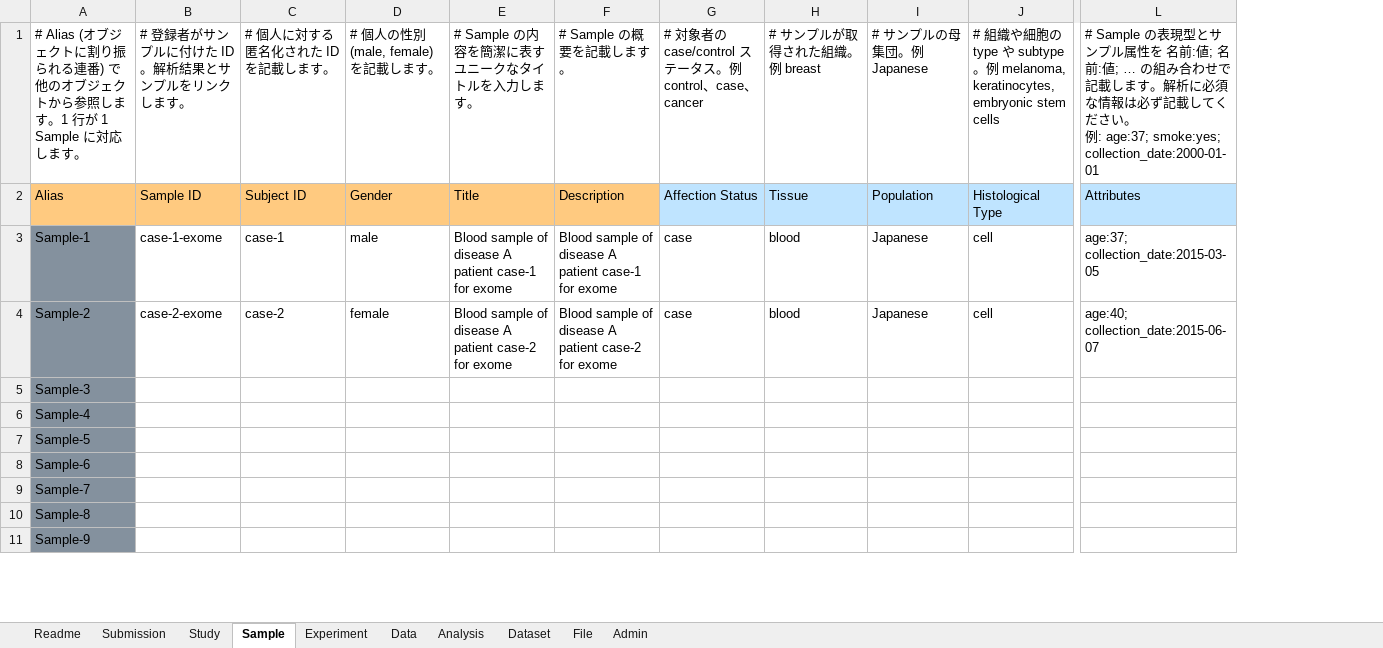
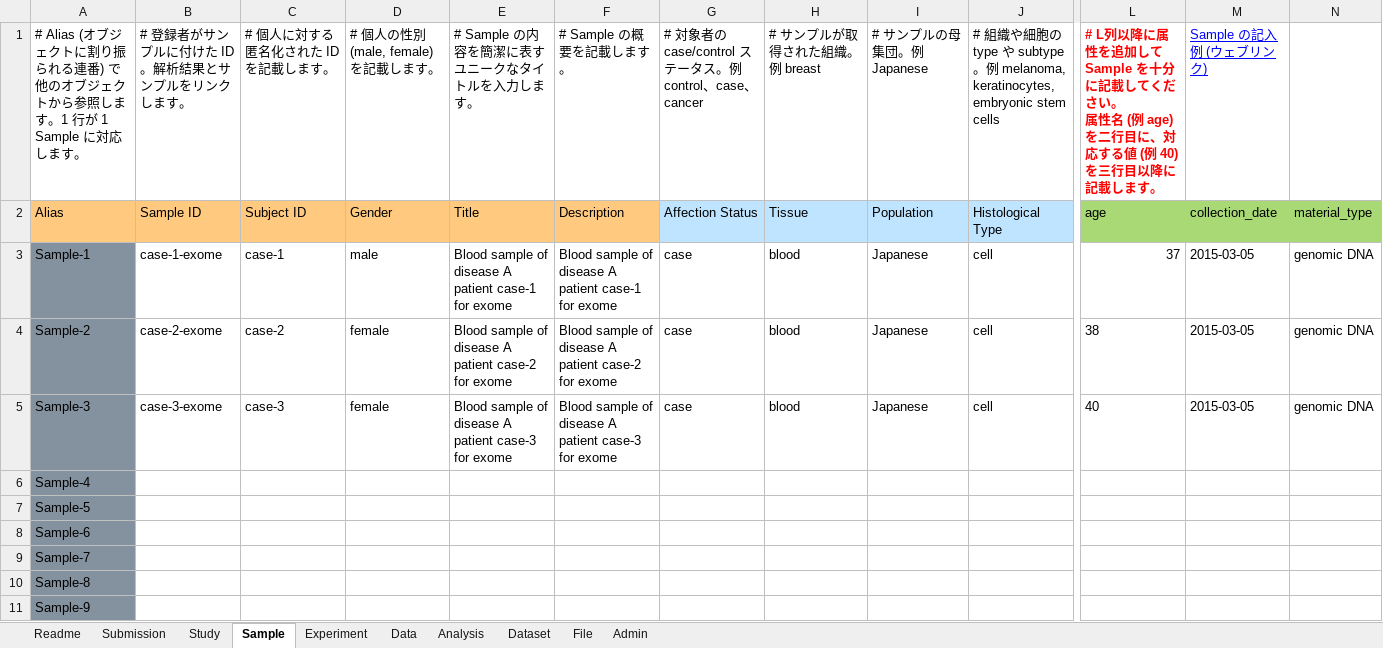
Before and after one commit to ddbj/submission-excel2xml, an Excel workbook: example/JSUB999999_jga_metadata.xlsx, sheet Sample, drawn as a sheet; only a part is shown, gaps mark what is left out; values as stored, in another font and other column widths than the file's, no borders; removed rows and columns are numbered as before the commit, all else as after; ↵ is a line break in a cell; the diff covers the shown part only; the diff names each change by its address in the sheet, - before the commit and + after, or states it on an @@ line.

Commit message:
change added sample attributes format

```diff
--- a/example/JSUB999999_jga_metadata.xlsx (sheet Sample)
+++ b/example/JSUB999999_jga_metadata.xlsx (sheet Sample)
-column L, rows 1-4: # Sample の表現型とサンプル属性を 名前:値; 名前:値; … の組み合わせで記載します。解析に必須な情報は必ず記載してください。 ↵ 例: age:37; smoke:yes; collection_date:2000-01-01 | Attributes | age:37; collection_date:2015-03-05 | age:40; collection_date:2015-06-07
+column L, rows 1-5: # L列以降に属性を追加して Sample を十分に記載してください。 ↵ 属性名 (例 age) を二行目に、対応する値 (例 40) を三行目以降に記載します。 | age | 37 | 38 | 40
+column M, rows 1-5: Sample の記入例 (ウェブリンク) | collection_date | 2015-03-05 | 2015-03-05 | 2015-03-05
+column N, rows 2-5: material_type | genomic DNA | genomic DNA | genomic DNA
-B5: (empty)
+B5: case-3-exome
-C5: (empty)
+C5: case-3
-D5: (empty)
+D5: female
-E5: (empty)
+E5: Blood sample of disease A patient case-3 for exome
-F5: (empty)
+F5: Blood sample of disease A patient case-3 for exome
-G5: (empty)
+G5: case
-H5: (empty)
+H5: blood
-I5: (empty)
+I5: Japanese
-J5: (empty)
+J5: cell
```
Also changed, not shown: 1 edited cell elsewhere in this sheet, sheet Readme, JGA_metadata.xlsx, 2 other files.
